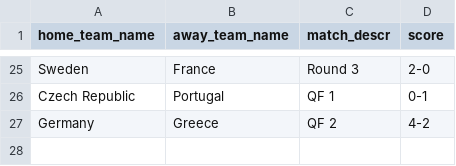
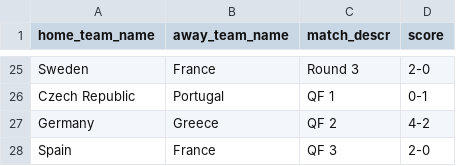
Before and after one commit to torehau/contestadors, a CSV file: lib/tasks/uefa_euro_2012_match_results.csv, drawn as a sheet; only a part is shown, gaps mark what is left out.

Commit message:
spain-france 2-0

```diff
--- a/lib/tasks/uefa_euro_2012_match_results.csv
+++ b/lib/tasks/uefa_euro_2012_match_results.csv
@@ -27 +27,2 @@ Czech Republic,Portugal,QF 1,0-1
 Germany,Greece,QF 2,4-2
+Spain,France,QF 3,2-0
```
Also changed, not shown: lib/tasks/uefa_euro_2012_stage_teams.csv, 1 other file.
